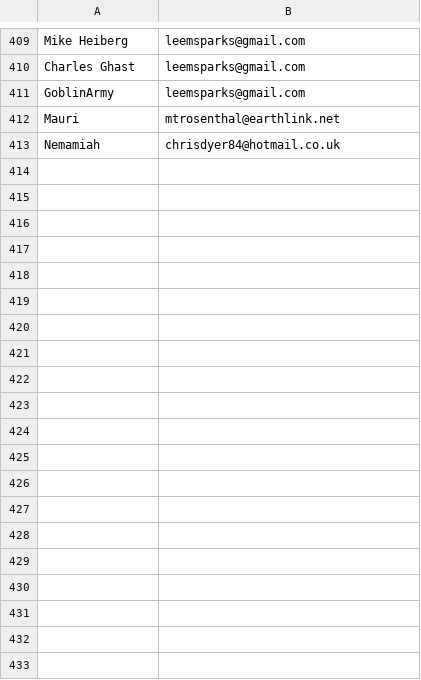
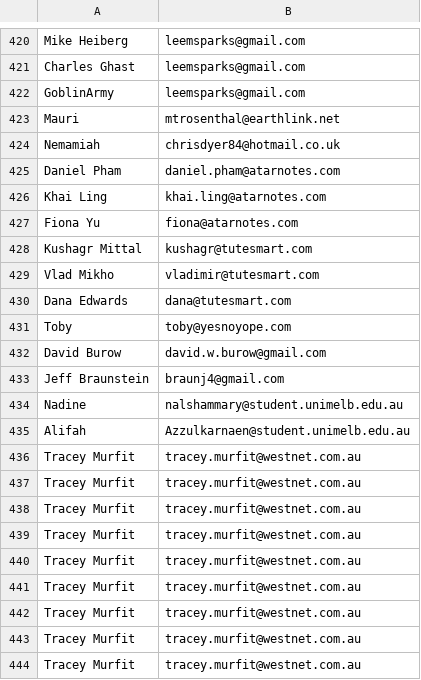
Before and after one commit to AllenZPGu/MUMS-PH-2019, a CSV file: emails.csv, drawn as a sheet; only a part is shown, gaps mark what is left out; the diff covers the shown part only.

```diff
--- a/emails.csv
+++ b/emails.csv
@@ -413 +424,21 @@ Mauri,mtrosenthal@earthlink.net
 Nemamiah,chrisdyer84@hotmail.co.uk
+Daniel Pham,daniel.pham@atarnotes.com
+Khai Ling,khai.ling@atarnotes.com
+Fiona Yu,fiona@atarnotes.com
+Kushagr Mittal,kushagr@tutesmart.com
+Vlad Mikho,vladimir@tutesmart.com
+Dana Edwards,dana@tutesmart.com
+Toby,toby@yesnoyope.com
+David Burow,david.w.burow@gmail.com
+Jeff Braunstein,braunj4@gmail.com
+Nadine,nalshammary@student.unimelb.edu.au
+Alifah,Azzulkarnaen@student.unimelb.edu.au
+Tracey Murfit,tracey.murfit@westnet.com.au
+Tracey Murfit,tracey.murfit@westnet.com.au
+Tracey Murfit,tracey.murfit@westnet.com.au
+Tracey Murfit,tracey.murfit@westnet.com.au
+Tracey Murfit,tracey.murfit@westnet.com.au
+Tracey Murfit,tracey.murfit@westnet.com.au
+Tracey Murfit,tracey.murfit@westnet.com.au
+Tracey Murfit,tracey.murfit@westnet.com.au
+Tracey Murfit,tracey.murfit@westnet.com.au
```
Also changed, not shown: 76 added rows and 6 moved rows elsewhere in this file, 1 other file.
